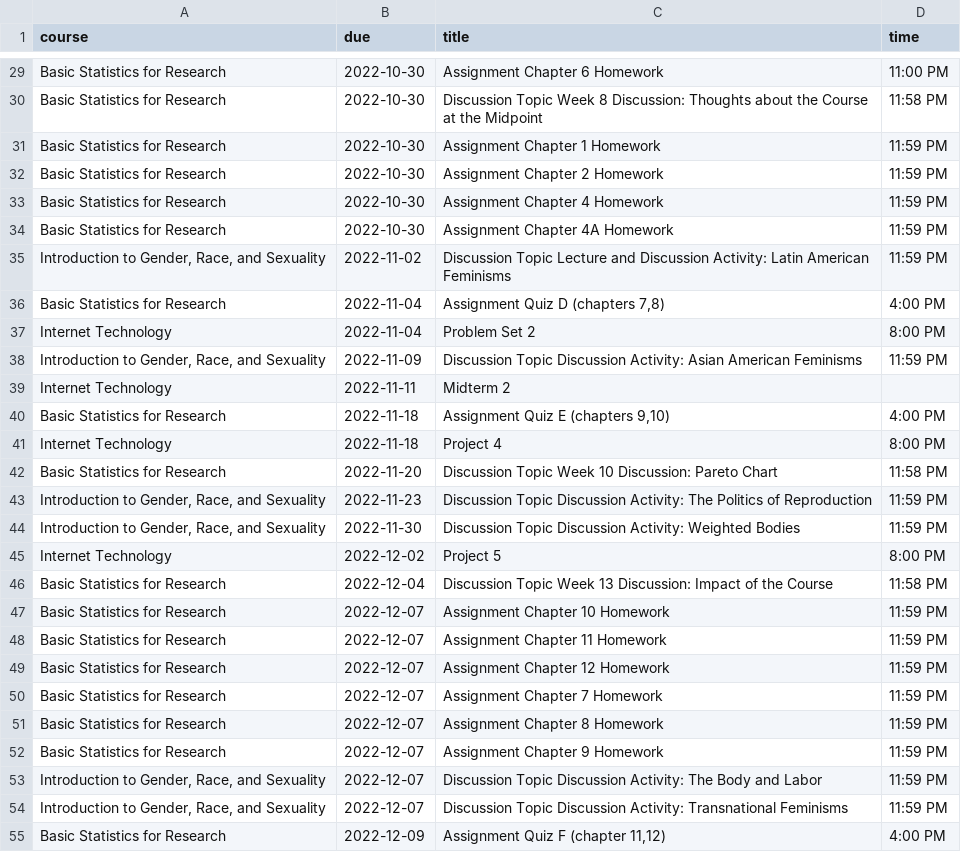
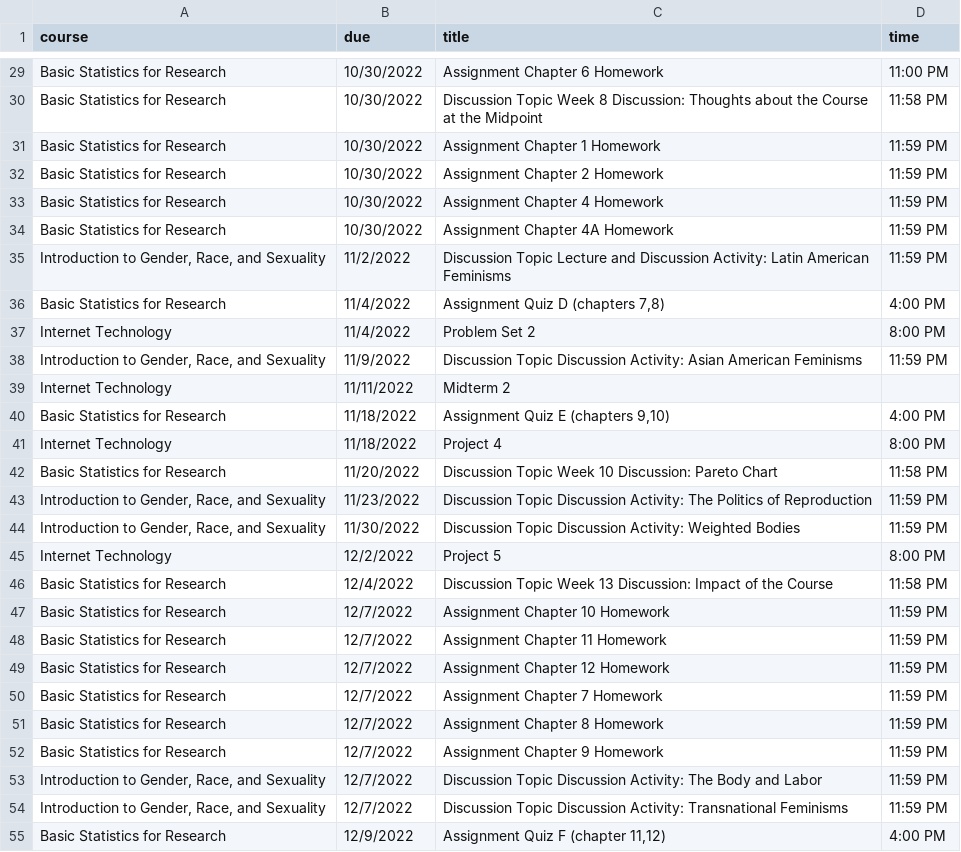
Before and after one commit to benwang2/obsidian-f22, a CSV file: Rutgers/2022 Fall/tables/relevant_dates.csv, drawn as a sheet; only a part is shown, gaps mark what is left out; the diff covers the shown part only; the diff names each change by its address in the sheet, - before the commit and + after, or states it on an @@ line.

```diff
--- a/Rutgers/2022 Fall/tables/relevant_dates.csv
+++ b/Rutgers/2022 Fall/tables/relevant_dates.csv
-B29:B34 (due): 2022-10-30
+B29:B34 (due): 10/30/2022
-B35 (due): 2022-11-02
+B35 (due): 11/2/2022
-B36:B37 (due): 2022-11-04
+B36:B37 (due): 11/4/2022
-B38 (due): 2022-11-09
+B38 (due): 11/9/2022
-B39 (due): 2022-11-11
+B39 (due): 11/11/2022
-B40:B41 (due): 2022-11-18
+B40:B41 (due): 11/18/2022
-B42 (due): 2022-11-20
+B42 (due): 11/20/2022
-B43 (due): 2022-11-23
+B43 (due): 11/23/2022
-B44 (due): 2022-11-30
+B44 (due): 11/30/2022
-B45 (due): 2022-12-02
+B45 (due): 12/2/2022
-B46 (due): 2022-12-04
+B46 (due): 12/4/2022
-B47:B54 (due): 2022-12-07
+B47:B54 (due): 12/7/2022
-B55 (due): 2022-12-09
+B55 (due): 12/9/2022
```
Also changed, not shown: 33 edited cells elsewhere in this file, 2 other files.
